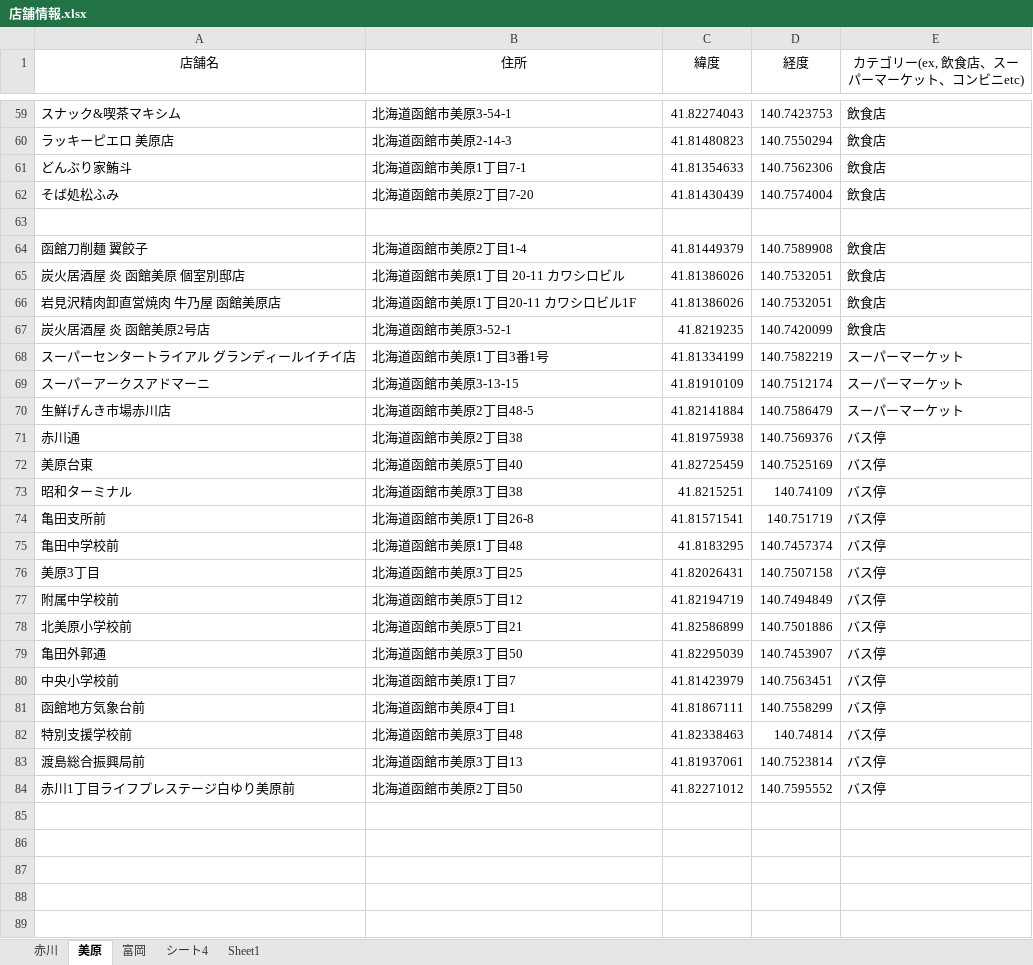
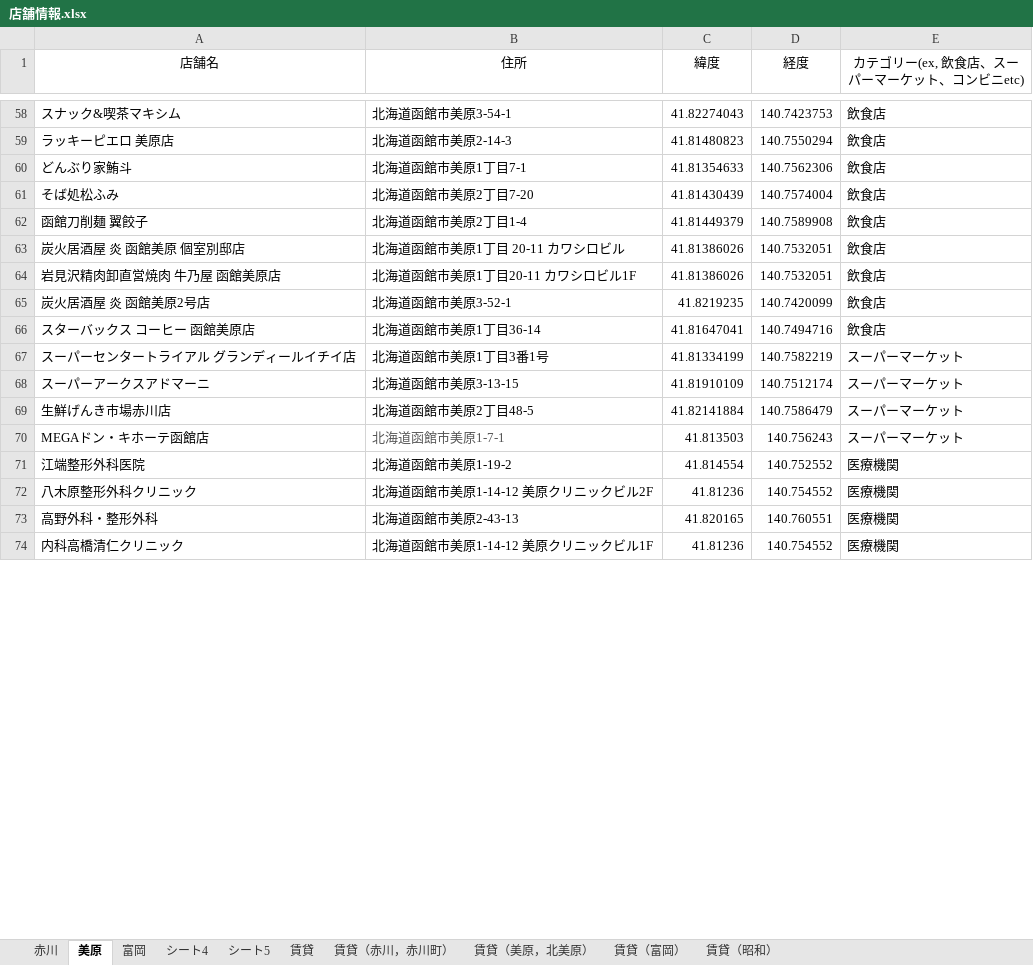
Before and after one commit to wisteria0793/intelligence_programming, an Excel workbook: data/店舗情報.xlsx, sheet 美原, drawn as a sheet; only a part is shown, gaps mark what is left out; values as stored, in another font and other column widths than the file's, no borders; removed rows and columns are numbered as before the commit, all else as after; the diff covers the shown part only; the diff names each change by its address in the sheet, - before the commit and + after, or states it on an @@ line.

```diff
--- a/data/店舗情報.xlsx (sheet 美原)
+++ b/data/店舗情報.xlsx (sheet 美原)
-sheet tab: Sheet1
+sheet tab: シート5
+sheet tab: 賃貸
+sheet tab: 賃貸（赤川，赤川町）
+sheet tab: 賃貸（美原，北美原）
+sheet tab: 賃貸（富岡）
+sheet tab: 賃貸（昭和）
-row 63: (empty)
+row 66: スターバックス コーヒー 函館美原店 | 北海道函館市美原1丁目36-14 | 41.81647041 | 140.7494716 | 飲食店
-row 71: 赤川通 | 北海道函館市美原2丁目38 | 41.81975938 | 140.7569376 | バス停
-row 72: 美原台東 | 北海道函館市美原5丁目40 | 41.82725459 | 140.7525169 | バス停
-row 73: 昭和ターミナル | 北海道函館市美原3丁目38 | 41.8215251 | 140.74109 | バス停
-row 74: 亀田支所前 | 北海道函館市美原1丁目26-8 | 41.81571541 | 140.751719 | バス停
-row 75: 亀田中学校前 | 北海道函館市美原1丁目48 | 41.8183295 | 140.7457374 | バス停
-row 76: 美原3丁目 | 北海道函館市美原3丁目25 | 41.82026431 | 140.7507158 | バス停
-row 77: 附属中学校前 | 北海道函館市美原5丁目12 | 41.82194719 | 140.7494849 | バス停
-row 78: 北美原小学校前 | 北海道函館市美原5丁目21 | 41.82586899 | 140.7501886 | バス停
-row 79: 亀田外郭通 | 北海道函館市美原3丁目50 | 41.82295039 | 140.7453907 | バス停
-row 80: 中央小学校前 | 北海道函館市美原1丁目7 | 41.81423979 | 140.7563451 | バス停
-row 81: 函館地方気象台前 | 北海道函館市美原4丁目1 | 41.81867111 | 140.7558299 | バス停
-row 82: 特別支援学校前 | 北海道函館市美原3丁目48 | 41.82338463 | 140.74814 | バス停
-row 83: 渡島総合振興局前 | 北海道函館市美原3丁目13 | 41.81937061 | 140.7523814 | バス停
-row 84: 赤川1丁目ライフプレステージ白ゆり美原前 | 北海道函館市美原2丁目50 | 41.82271012 | 140.7595552 | バス停
-row 70: (empty)
+row 70: MEGAドン・キホーテ函館店 | 北海道函館市美原1-7-1 | 41.813503 | 140.756243 | スーパーマーケット
-row 71: (empty)
+row 71: 江端整形外科医院 | 北海道函館市美原1-19-2 | 41.814554 | 140.752552 | 医療機関
-row 72: (empty)
+row 72: 八木原整形外科クリニック | 北海道函館市美原1-14-12 美原クリニックビル2F | 41.81236 | 140.754552 | 医療機関
-row 73: (empty)
+row 73: 高野外科・整形外科 | 北海道函館市美原2-43-13 | 41.820165 | 140.760551 | 医療機関
-row 74: (empty)
+row 74: 内科高橋清仁クリニック | 北海道函館市美原1-14-12 美原クリニックビル1F | 41.81236 | 140.754552 | 医療機関
```
Also changed, not shown: 2 removed rows and 190 edited cells elsewhere in this sheet, sheet 富岡, sheet 赤川, sheet シート4, sheet シート5, 28 other files.
